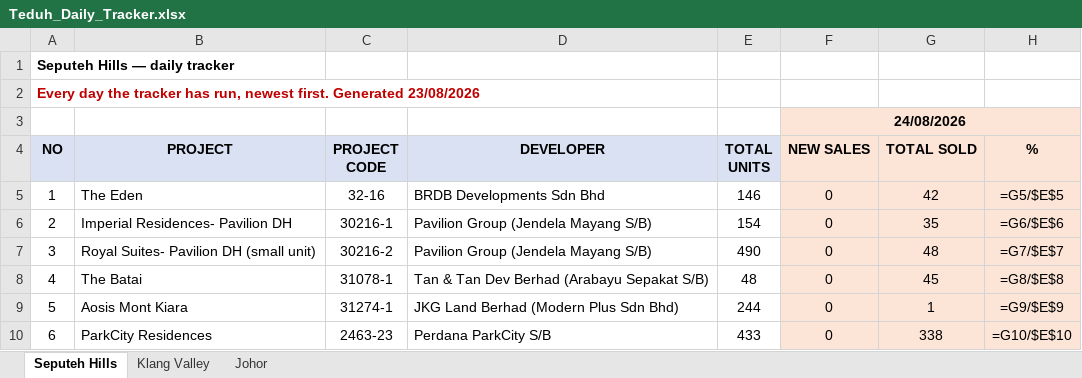
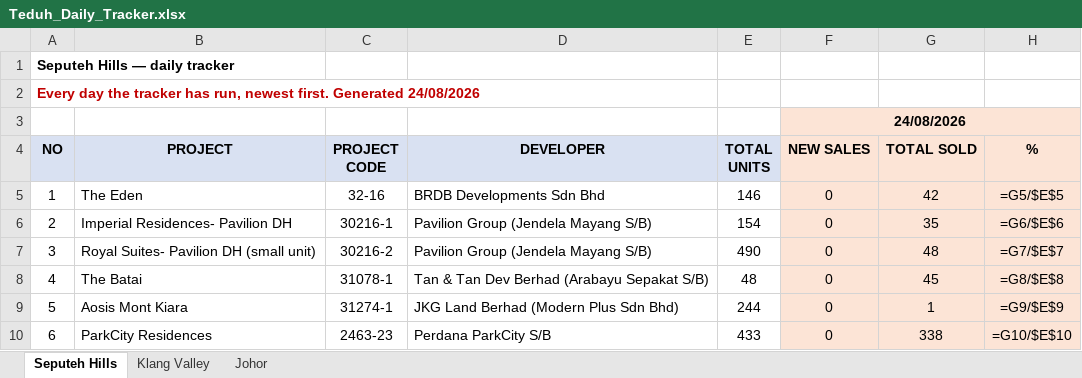
Before and after one commit to smtcu/teduh-tracker, an Excel workbook: docs/downloads/Teduh_Daily_Tracker.xlsx, sheet Seputeh Hills, drawn as a sheet; only a part is shown; values as stored, in another font and other column widths than the file's, no borders; formulas without a stored value are shown as written; the diff names each change by its address in the sheet, - before the commit and + after, or states it on an @@ line.

```diff
--- a/docs/downloads/Teduh_Daily_Tracker.xlsx (sheet Seputeh Hills)
+++ b/docs/downloads/Teduh_Daily_Tracker.xlsx (sheet Seputeh Hills)
-A2: …first. Generated 23/08/2026
+A2: …first. Generated 24/08/2026
```
Also changed, not shown: sheet Johor, sheet Klang Valley, 8 other files.
